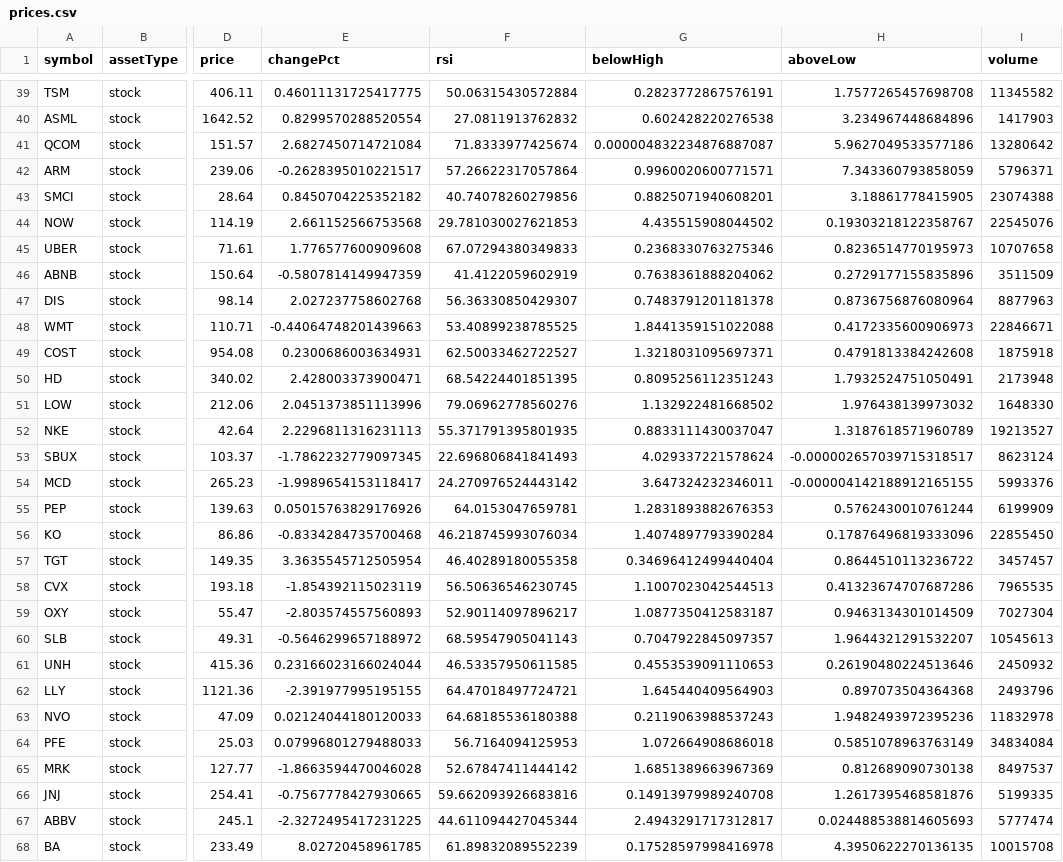
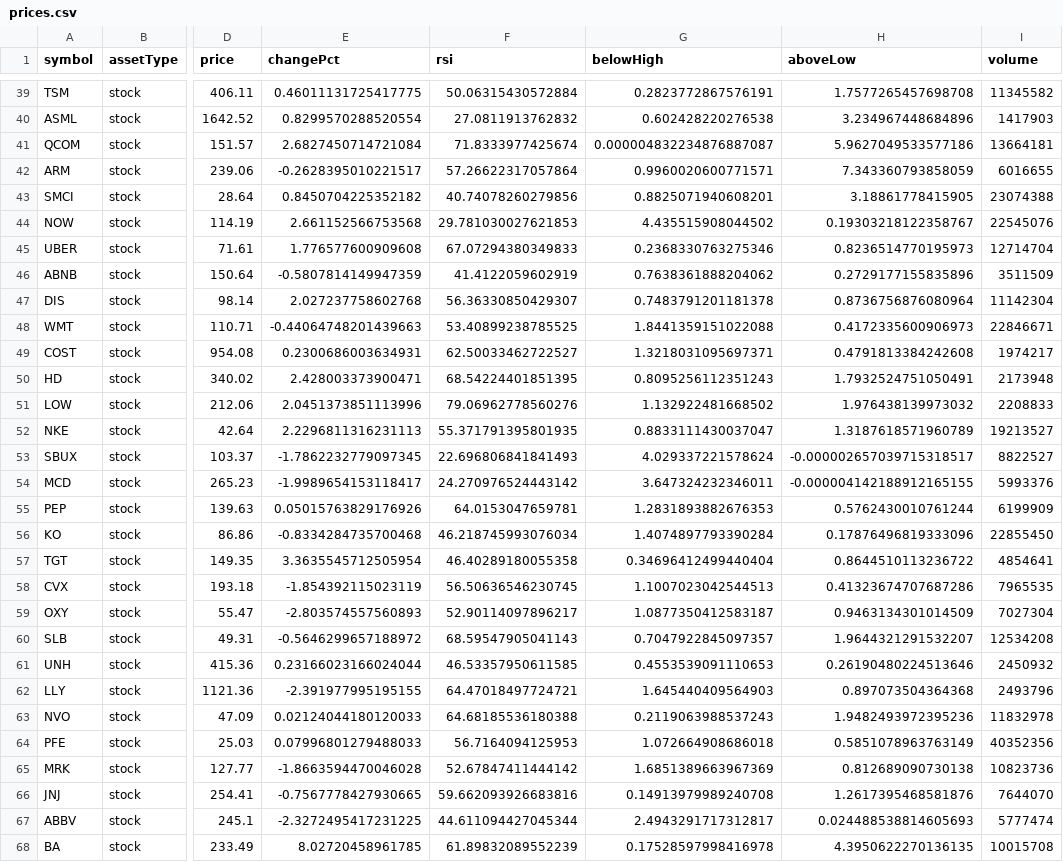
Before and after one commit to test23780460/test11, a CSV file: prices.csv, drawn as a sheet; only a part is shown, gaps mark what is left out; the diff covers the shown part only; the diff names each change by its address in the sheet, - before the commit and + after, or states it on an @@ line.

```diff
--- a/prices.csv
+++ b/prices.csv
-I41 (volume): 13280642
+I41 (volume): 13664181
-I42 (volume): 5796371
+I42 (volume): 6016655
-I45 (volume): 10707658
+I45 (volume): 12714704
-I47 (volume): 8877963
+I47 (volume): 11142304
-I49 (volume): 1875918
+I49 (volume): 1974217
-I51 (volume): 1648330
+I51 (volume): 2208833
-I53 (volume): 8623124
+I53 (volume): 8822527
-I57 (volume): 3457457
+I57 (volume): 4854641
-I60 (volume): 10545613
+I60 (volume): 12534208
-I64 (volume): 34834084
+I64 (volume): 40352356
-I65 (volume): 8497537
+I65 (volume): 10823736
-I66 (volume): 5199335
+I66 (volume): 7644070
```
Also changed, not shown: 117 edited cells elsewhere in this file, data/history.csv, data/market.csv, 6 other files.
